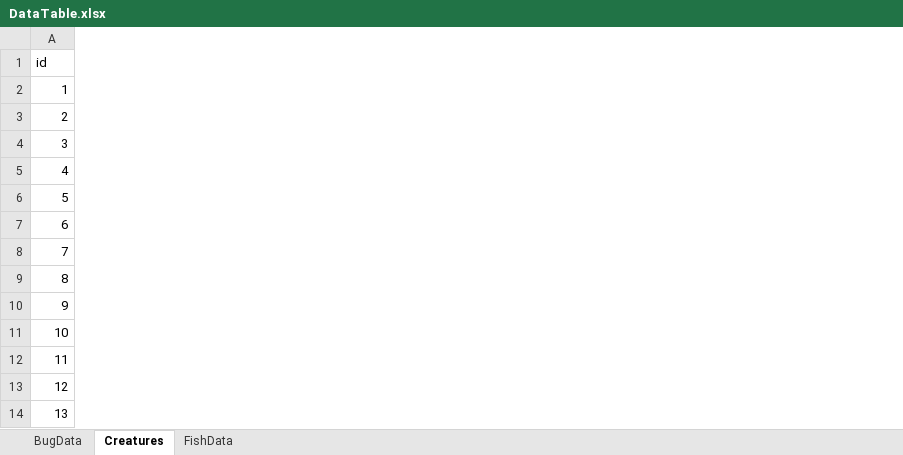
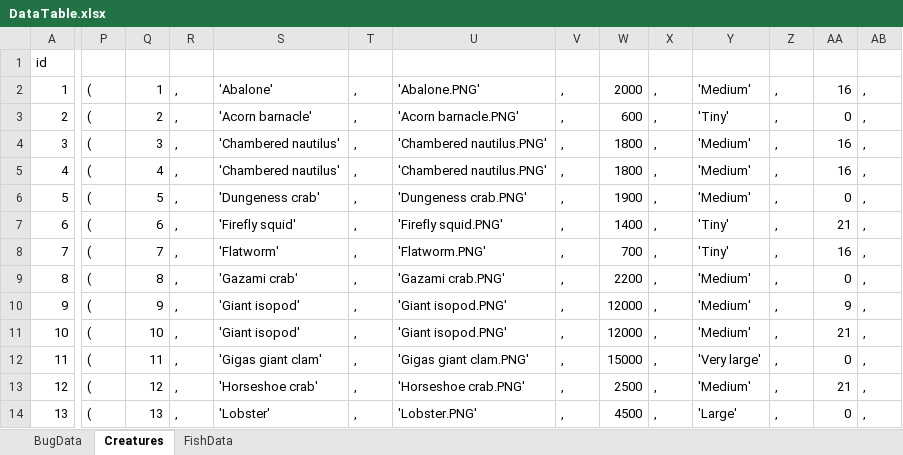
Before and after one commit to Deren-Web-Development-Projects/Blazor-Animal-Crossing, an Excel workbook: DataTable.xlsx, sheet Creatures, drawn as a sheet; only a part is shown, gaps mark what is left out; values as stored, in another font and other column widths than the file's, no borders; the diff covers the shown part only; the diff names each change by its address in the sheet, - before the commit and + after, or states it on an @@ line.

```diff
--- a/DataTable.xlsx (sheet Creatures)
+++ b/DataTable.xlsx (sheet Creatures)
+column P, rows 2-14: all (
+column Q, rows 2-14: 1 | 2 | 3 | 4 | 5 | 6 | 7 | 8 | 9 | 10 | 11 | 12 | 13
+column R, rows 2-14: all ,
+column S, rows 2-14: 'Abalone' | 'Acorn barnacle' | 'Chambered nautilus' | 'Chambered nautilus' | 'Dungeness crab' | 'Firefly squid' | 'Flatworm' | 'Gazami crab' | 'Giant isopod' | 'Giant isopod' | 'Gigas giant clam' | 'Horseshoe crab' | 'Lobster'
+column T, rows 2-14: all ,
+column U, rows 2-14: 'Abalone.PNG' | 'Acorn barnacle.PNG' | 'Chambered nautilus.PNG' | 'Chambered nautilus.PNG' | 'Dungeness crab.PNG' | 'Firefly squid.PNG' | 'Flatworm.PNG' | 'Gazami crab.PNG' | 'Giant isopod.PNG' | 'Giant isopod.PNG' | 'Gigas giant clam.PNG' | 'Horseshoe crab.PNG' | 'Lobster.PNG'
+column V, rows 2-14: all ,
+column W, rows 2-14: 2000 | 600 | 1800 | 1800 | 1900 | 1400 | 700 | 2200 | 12000 | 12000 | 15000 | 2500 | 4500
+column X, rows 2-14: all ,
+column Y, rows 2-14: 'Medium' | 'Tiny' | 'Medium' | 'Medium' | 'Medium' | 'Tiny' | 'Tiny' | 'Medium' | 'Medium' | 'Medium' | 'Very large' | 'Medium' | 'Large'
+column Z, rows 2-14: all ,
+column AA, rows 2-14: 16 | 0 | 16 | 16 | 0 | 21 | 16 | 0 | 9 | 21 | 0 | 21 | 0
+column AB, rows 2-14: all ,
```
Also changed, not shown: 22 added columns elsewhere in this sheet, sheet FishData, 4 other files.
